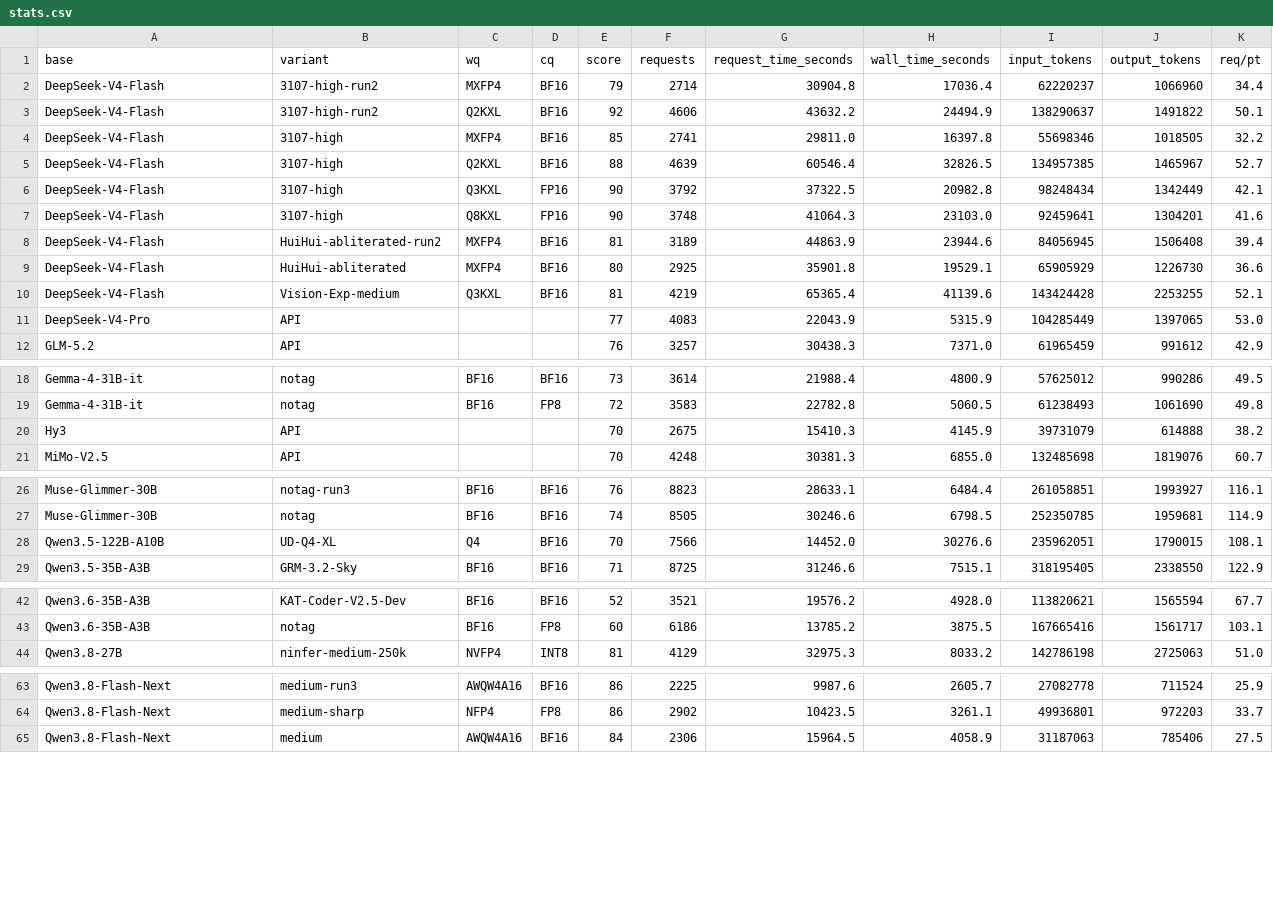
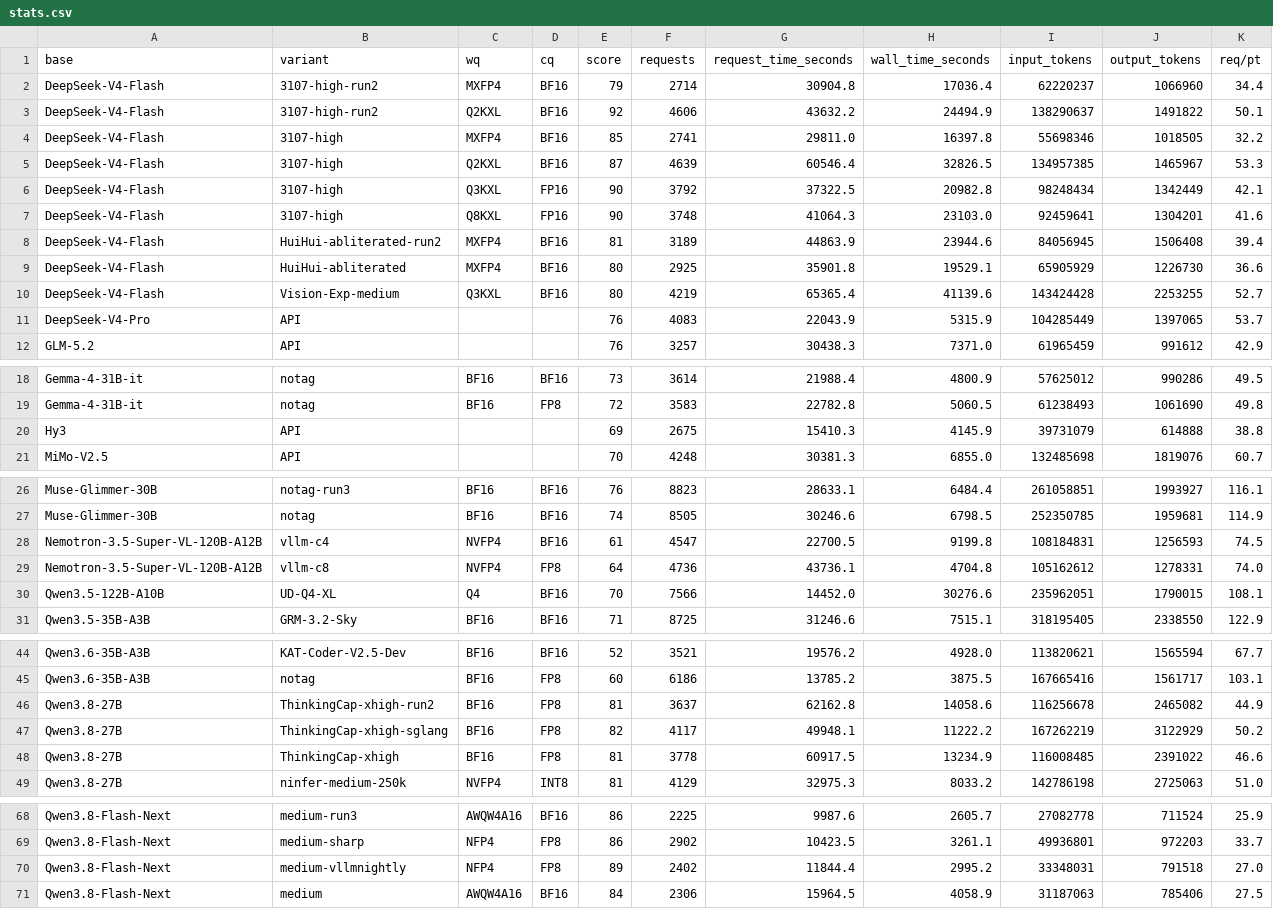
Before and after one commit to WonderRico/local_llm_benchmark, a CSV file: stats.csv, drawn as a sheet; only a part is shown, gaps mark what is left out.

Commit message:
add Nemotron-3.5-Super-VL-120B-A12B results

```diff
--- a/stats.csv
+++ b/stats.csv
@@ -4,3 +4,3 @@ DeepSeek-V4-Flash,3107-high-run2,Q2KXL,BF16,92,4606,43632.2,24494.9,138290637,14
 DeepSeek-V4-Flash,3107-high,MXFP4,BF16,85,2741,29811.0,16397.8,55698346,1018505,32.2
-DeepSeek-V4-Flash,3107-high,Q2KXL,BF16,88,4639,60546.4,32826.5,134957385,1465967,52.7
+DeepSeek-V4-Flash,3107-high,Q2KXL,BF16,87,4639,60546.4,32826.5,134957385,1465967,53.3
 DeepSeek-V4-Flash,3107-high,Q3KXL,FP16,90,3792,37322.5,20982.8,98248434,1342449,42.1
@@ -9,4 +9,4 @@ DeepSeek-V4-Flash,HuiHui-abliterated-run2,MXFP4,BF16,81,3189,44863.9,23944.6,840
 DeepSeek-V4-Flash,HuiHui-abliterated,MXFP4,BF16,80,2925,35901.8,19529.1,65905929,1226730,36.6
-DeepSeek-V4-Flash,Vision-Exp-medium,Q3KXL,BF16,81,4219,65365.4,41139.6,143424428,2253255,52.1
-DeepSeek-V4-Pro,API,,,77,4083,22043.9,5315.9,104285449,1397065,53.0
+DeepSeek-V4-Flash,Vision-Exp-medium,Q3KXL,BF16,80,4219,65365.4,41139.6,143424428,2253255,52.7
+DeepSeek-V4-Pro,API,,,76,4083,22043.9,5315.9,104285449,1397065,53.7
 GLM-5.2,API,,,76,3257,30438.3,7371.0,61965459,991612,42.9
@@ -19,3 +19,3 @@ Gemma-4-31B-it,notag,BF16,BF16,73,3614,21988.4,4800.9,57625012,990286,49.5
 Gemma-4-31B-it,notag,BF16,FP8,72,3583,22782.8,5060.5,61238493,1061690,49.8
-Hy3,API,,,70,2675,15410.3,4145.9,39731079,614888,38.2
+Hy3,API,,,69,2675,15410.3,4145.9,39731079,614888,38.8
 MiMo-V2.5,API,,,70,4248,30381.3,6855.0,132485698,1819076,60.7
@@ -27,2 +27,4 @@ Muse-Glimmer-30B,notag-run3,BF16,BF16,76,8823,28633.1,6484.4,261058851,1993927,1
 Muse-Glimmer-30B,notag,BF16,BF16,74,8505,30246.6,6798.5,252350785,1959681,114.9
+Nemotron-3.5-Super-VL-120B-A12B,vllm-c4,NVFP4,BF16,61,4547,22700.5,9199.8,108184831,1256593,74.5
+Nemotron-3.5-Super-VL-120B-A12B,vllm-c8,NVFP4,FP8,64,4736,43736.1,4704.8,105162612,1278331,74.0
 Qwen3.5-122B-A10B,UD-Q4-XL,Q4,BF16,70,7566,14452.0,30276.6,235962051,1790015,108.1
@@ -43,2 +45,5 @@ Qwen3.6-35B-A3B,KAT-Coder-V2.5-Dev,BF16,BF16,52,3521,19576.2,4928.0,113820621,15
 Qwen3.6-35B-A3B,notag,BF16,FP8,60,6186,13785.2,3875.5,167665416,1561717,103.1
+Qwen3.8-27B,ThinkingCap-xhigh-run2,BF16,FP8,81,3637,62162.8,14058.6,116256678,2465082,44.9
+Qwen3.8-27B,ThinkingCap-xhigh-sglang,BF16,FP8,82,4117,49948.1,11222.2,167262219,3122929,50.2
+Qwen3.8-27B,ThinkingCap-xhigh,BF16,FP8,81,3778,60917.5,13234.9,116008485,2391022,46.6
 Qwen3.8-27B,ninfer-medium-250k,NVFP4,INT8,81,4129,32975.3,8033.2,142786198,2725063,51.0
@@ -64,2 +69,3 @@ Qwen3.8-Flash-Next,medium-run3,AWQW4A16,BF16,86,2225,9987.6,2605.7,27082778,7115
 Qwen3.8-Flash-Next,medium-sharp,NFP4,FP8,86,2902,10423.5,3261.1,49936801,972203,33.7
+Qwen3.8-Flash-Next,medium-vllmnightly,NFP4,FP8,89,2402,11844.4,2995.2,33348031,791518,27.0
 Qwen3.8-Flash-Next,medium,AWQW4A16,BF16,84,2306,15964.5,4058.9,31187063,785406,27.5
```
Also changed, not shown: 2 other files.
